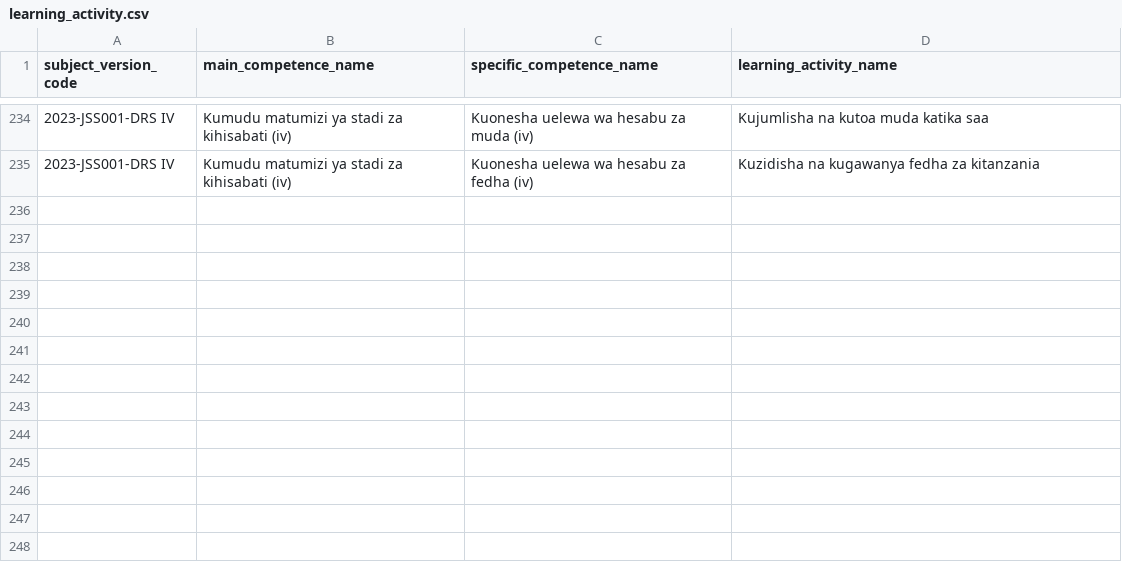
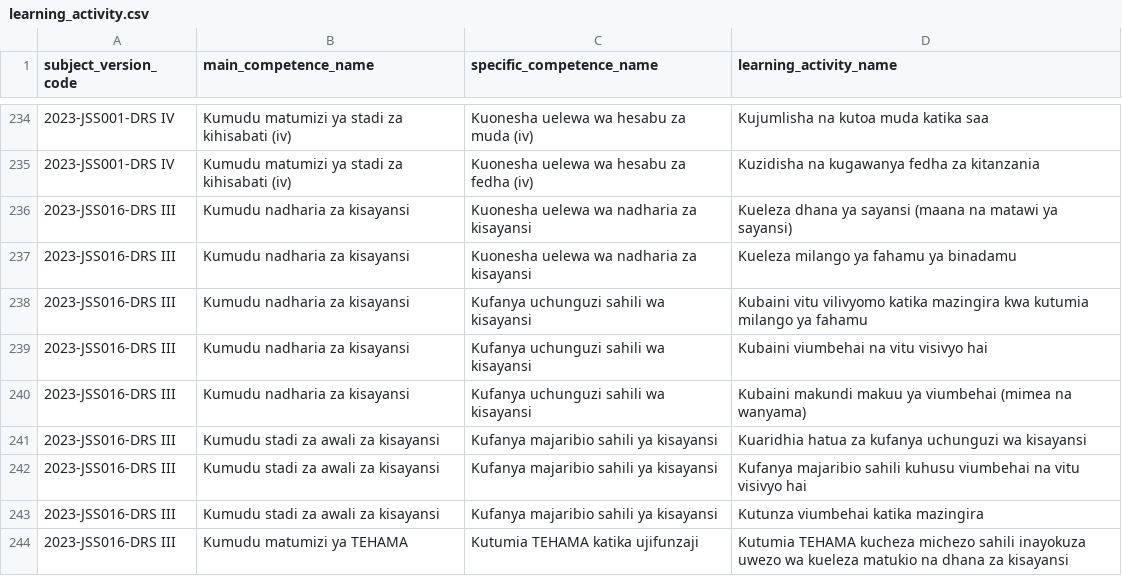
Before and after one commit to Ryobalj/jamiikazini-pro, a CSV file: syllabus/csv/learning_activity.csv, drawn as a sheet; only a part is shown, gaps mark what is left out.

```diff
--- a/syllabus/csv/learning_activity.csv
+++ b/syllabus/csv/learning_activity.csv
@@ -235 +235,10 @@ subject_version_code,main_competence_name,specific_competence_name,learning_acti
 2023-JSS001-DRS IV,Kumudu matumizi ya stadi za kihisabati (iv),Kuonesha uelewa wa hesabu za fedha (iv),Kuzidisha na kugawanya fedha za kitanzania
+2023-JSS016-DRS III,Kumudu nadharia za kisayansi,Kuonesha uelewa wa nadharia za kisayansi,Kueleza dhana ya sayansi (maana na matawi ya sayansi)
+2023-JSS016-DRS III,Kumudu nadharia za kisayansi,Kuonesha uelewa wa nadharia za kisayansi,Kueleza milango ya fahamu ya binadamu
+2023-JSS016-DRS III,Kumudu nadharia za kisayansi,Kufanya uchunguzi sahili wa kisayansi,Kubaini vitu vilivyomo katika mazingira kwa kutumia milango ya fahamu
+2023-JSS016-DRS III,Kumudu nadharia za kisayansi,Kufanya uchunguzi sahili wa kisayansi,Kubaini viumbehai na vitu visivyo hai
+2023-JSS016-DRS III,Kumudu nadharia za kisayansi,Kufanya uchunguzi sahili wa kisayansi,Kubaini makundi makuu ya viumbehai (mimea na wanyama)
+2023-JSS016-DRS III,Kumudu stadi za awali za kisayansi,Kufanya majaribio sahili ya kisayansi,Kuaridhia hatua za kufanya uchunguzi wa kisayansi
+2023-JSS016-DRS III,Kumudu stadi za awali za kisayansi,Kufanya majaribio sahili ya kisayansi,Kufanya majaribio sahili kuhusu viumbehai na vitu visivyo hai
+2023-JSS016-DRS III,Kumudu stadi za awali za kisayansi,Kufanya majaribio sahili ya kisayansi,Kutunza viumbehai katika mazingira
+2023-JSS016-DRS III,Kumudu matumizi ya TEHAMA,Kutumia TEHAMA katika ujifunzaji,Kutumia TEHAMA kucheza michezo sahili inayokuza uwezo wa kueleza matukio na dhana za kisayansi
```
Also changed, not shown: syllabus/csv/main_competence.csv, syllabus/csv/specific_competence.csv, 3 other files.
